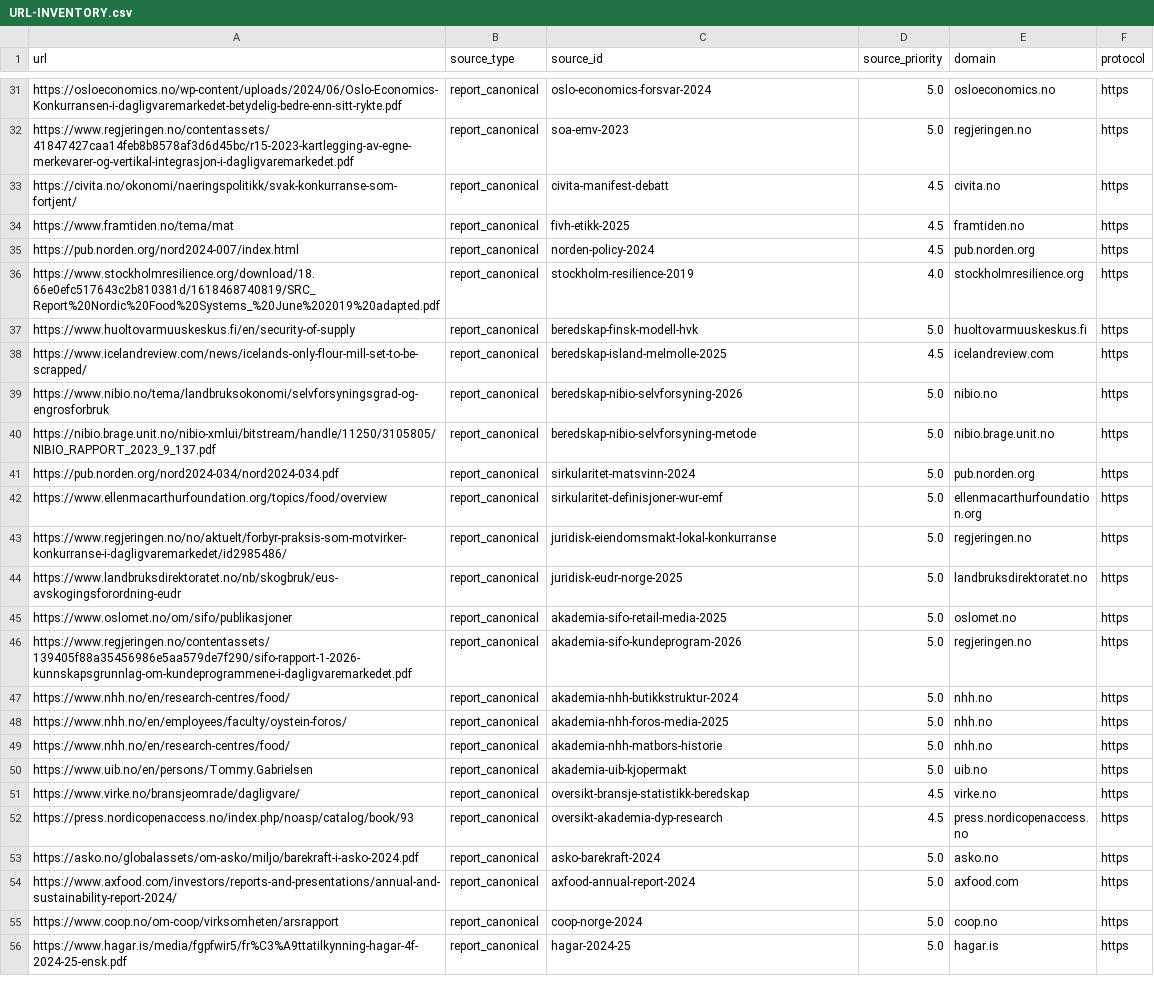
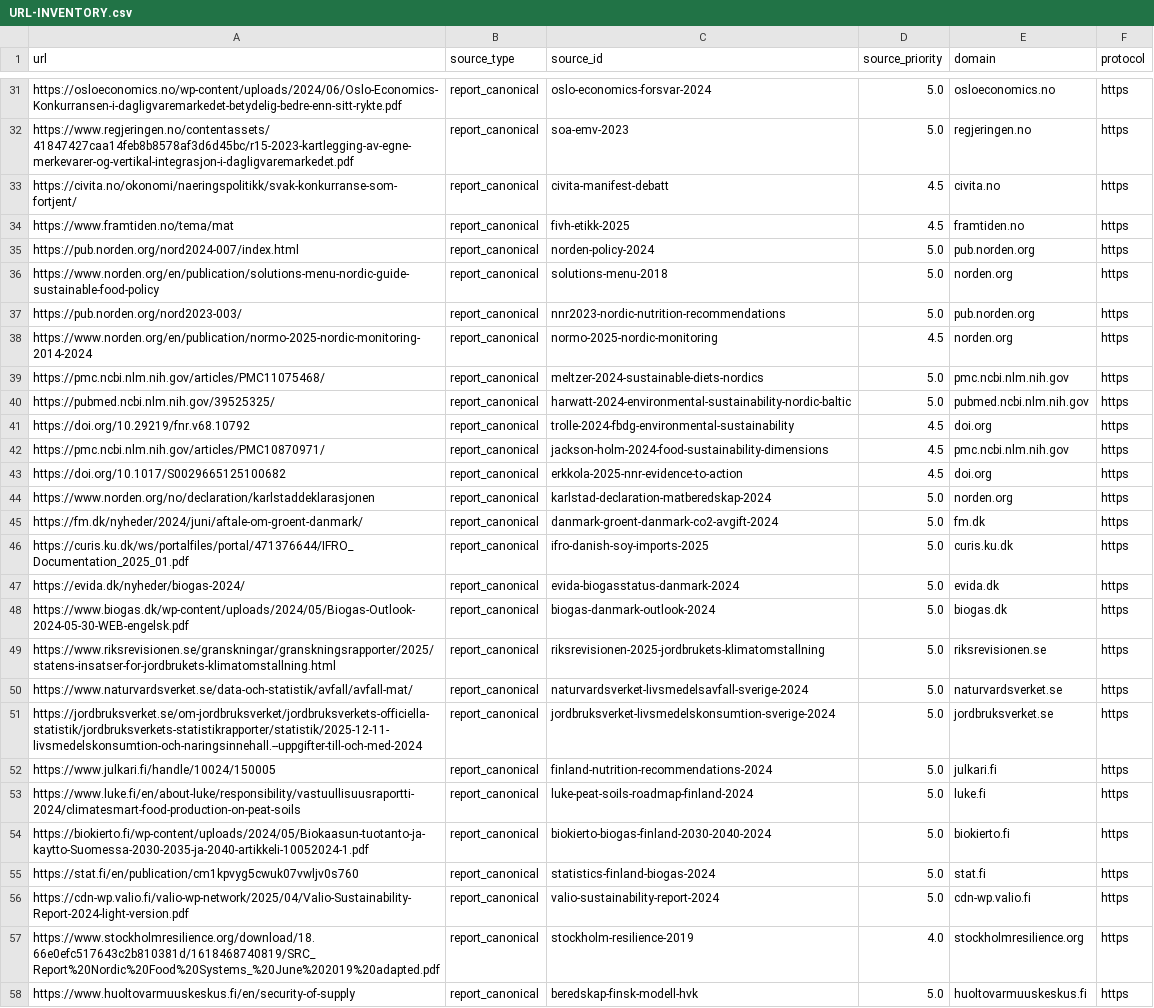
Before and after one commit to justaride/food-systems-2026, a CSV file: research/URL-INVENTORY.csv, drawn as a sheet; only a part is shown, gaps mark what is left out; the shorter side is filled out with more unchanged rows; the diff covers the shown part only.

```diff
--- a/research/URL-INVENTORY.csv
+++ b/research/URL-INVENTORY.csv
@@ -34,3 +34,24 @@ url,source_type,source_id,source_priority,domain,protocol
 "https://www.framtiden.no/tema/mat",report_canonical,fivh-etikk-2025,4.5,framtiden.no,https
-"https://pub.norden.org/nord2024-007/index.html",report_canonical,norden-policy-2024,4.5,pub.norden.org,https
+"https://pub.norden.org/nord2024-007/index.html",report_canonical,norden-policy-2024,5.0,pub.norden.org,https
+"https://www.norden.org/en/publication/solutions-menu-nordic-guide-sustainable-food-policy",report_canonical,solutions-menu-2018,5.0,norden.org,https
+"https://pub.norden.org/nord2023-003/",report_canonical,nnr2023-nordic-nutrition-recommendations,5.0,pub.norden.org,https
+"https://www.norden.org/en/publication/normo-2025-nordic-monitoring-2014-2024",report_canonical,normo-2025-nordic-monitoring,4.5,norden.org,https
+"https://pmc.ncbi.nlm.nih.gov/articles/PMC11075468/",report_canonical,meltzer-2024-sustainable-diets-nordics,5.0,pmc.ncbi.nlm.nih.gov,https
+"https://pubmed.ncbi.nlm.nih.gov/39525325/",report_canonical,harwatt-2024-environmental-sustainability-nordic-baltic,5.0,pubmed.ncbi.nlm.nih.gov,https
+"https://doi.org/10.29219/fnr.v68.10792",report_canonical,trolle-2024-fbdg-environmental-sustainability,4.5,doi.org,https
+"https://pmc.ncbi.nlm.nih.gov/articles/PMC10870971/",report_canonical,jackson-holm-2024-food-sustainability-dimensions,4.5,pmc.ncbi.nlm.nih.gov,https
+"https://doi.org/10.1017/S0029665125100682",report_canonical,erkkola-2025-nnr-evidence-to-action,4.5,doi.org,https
+"https://www.norden.org/no/declaration/karlstaddeklarasjonen",report_canonical,karlstad-declaration-matberedskap-2024,5.0,norden.org,https
+"https://fm.dk/nyheder/2024/juni/aftale-om-groent-danmark/",report_canonical,danmark-groent-danmark-co2-avgift-2024,5.0,fm.dk,https
+"https://curis.ku.dk/ws/portalfiles/portal/471376644/IFRO_Documentation_2025_01.pdf",report_canonical,ifro-danish-soy-imports-2025,5.0,curis.ku.dk,https
+"https://evida.dk/nyheder/biogas-2024/",report_canonical,evida-biogasstatus-danmark-2024,5.0,evida.dk,https
+"https://www.biogas.dk/wp-content/uploads/2024/05/Biogas-Outlook-2024-05-30-WEB-engelsk.pdf",report_canonical,biogas-danmark-outlook-2024,5.0,biogas.dk,https
+"https://www.riksrevisionen.se/granskningar/granskningsrapporter/2025/statens-insatser-for-jordbrukets-klimatomstallning.html",report_canonical,riksrevisionen-2025-jordbrukets-klimatomstallning,5.0,riksrevisionen.se,https
+"https://www.naturvardsverket.se/data-och-statistik/avfall/avfall-mat/",report_canonical,naturvardsverket-livsmedelsavfall-sverige-2024,5.0,naturvardsverket.se,https
+"https://jordbruksverket.se/om-jordbruksverket/jordbruksverkets-officiella-statistik/jordbruksverkets-statistikrapporter/statistik/2025-12-11-livsmedelskonsumtion-och-naringsinnehall.--uppgifter-till-och-med-2024",report_canonical,jordbruksverket-livsmedelskonsumtion-sverige-2024,5.0,jordbruksverket.se,https
+"https://www.julkari.fi/handle/10024/150005",report_canonical,finland-nutrition-recommendations-2024,5.0,julkari.fi,https
+"https://www.luke.fi/en/about-luke/responsibility/vastuullisuusraportti-2024/climatesmart-food-production-on-peat-soils",report_canonical,luke-peat-soils-roadmap-finland-2024,5.0,luke.fi,https
+"https://biokierto.fi/wp-content/uploads/2024/05/Biokaasun-tuotanto-ja-kaytto-Suomessa-2030-2035-ja-2040-artikkeli-10052024-1.pdf",report_canonical,biokierto-biogas-finland-2030-2040-2024,5.0,biokierto.fi,https
+"https://stat.fi/en/publication/cm1kpvyg5cwuk07vwljv0s760",report_canonical,statistics-finland-biogas-2024,5.0,stat.fi,https
+"https://cdn-wp.valio.fi/valio-wp-network/2025/04/Valio-Sustainability-Report-2024-light-version.pdf",report_canonical,valio-sustainability-report-2024,5.0,cdn-wp.valio.fi,https
 "https://www.stockholmresilience.org/download/18.66e0efc517643c2b810381d/1618468740819/SRC_Report%20Nordic%20Food%20Systems_%20June%202019%20adapted.pdf",report_canonical,stockholm-resilience-2019,4.0,stockholmresilience.org,https
```
Also changed, not shown: 4 added rows elsewhere in this file, research/HTML-TRIAGE.csv, research/KI-PRIORITY.csv, 7 other files.
